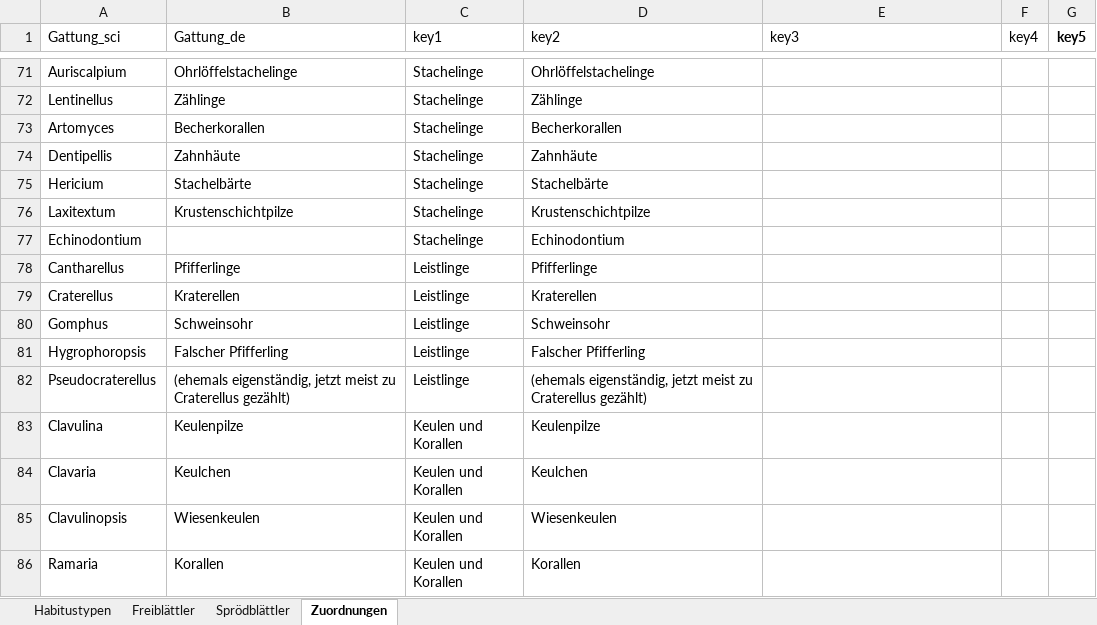
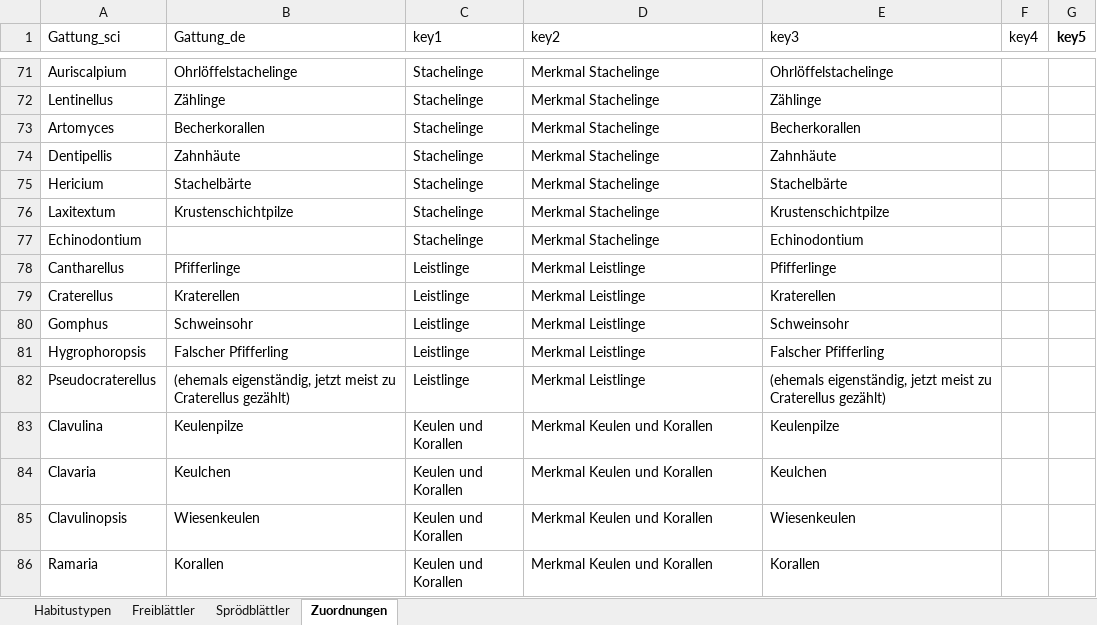
Before and after one commit to machmaleinheelflip/pilzLernAppGolem, an Excel workbook: data-raw/Lamellenpilze_Habitustypen_n_Merkmale.xlsx, sheet Zuordnungen, drawn as a sheet; only a part is shown, gaps mark what is left out; values as stored, in another font and other column widths than the file's, no borders; the diff covers the shown part only; the diff names each change by its address in the sheet, - before the commit and + after, or states it on an @@ line.

```diff
--- a/data-raw/Lamellenpilze_Habitustypen_n_Merkmale.xlsx (sheet Zuordnungen)
+++ b/data-raw/Lamellenpilze_Habitustypen_n_Merkmale.xlsx (sheet Zuordnungen)
-D71 (key2): Ohrlöffelstachelinge
+D71 (key2): Merkmal Stachelinge
-E71 (key3): (empty)
+E71 (key3): Ohrlöffelstachelinge
-D72 (key2): Zählinge
+D72 (key2): Merkmal Stachelinge
-E72 (key3): (empty)
+E72 (key3): Zählinge
-D73 (key2): Becherkorallen
+D73 (key2): Merkmal Stachelinge
-E73 (key3): (empty)
+E73 (key3): Becherkorallen
-D74 (key2): Zahnhäute
+D74 (key2): Merkmal Stachelinge
-E74 (key3): (empty)
+E74 (key3): Zahnhäute
-D75 (key2): Stachelbärte
+D75 (key2): Merkmal Stachelinge
-E75 (key3): (empty)
+E75 (key3): Stachelbärte
-D76 (key2): Krustenschichtpilze
+D76 (key2): Merkmal Stachelinge
-E76 (key3): (empty)
+E76 (key3): Krustenschichtpilze
-D77 (key2): Echinodontium
+D77 (key2): Merkmal Stachelinge
-E77 (key3): (empty)
+E77 (key3): Echinodontium
-D78 (key2): Pfifferlinge
+D78 (key2): Merkmal Leistlinge
-E78 (key3): (empty)
+E78 (key3): Pfifferlinge
-D79 (key2): Kraterellen
+D79 (key2): Merkmal Leistlinge
-E79 (key3): (empty)
+E79 (key3): Kraterellen
-D80 (key2): Schweinsohr
+D80 (key2): Merkmal Leistlinge
-E80 (key3): (empty)
+E80 (key3): Schweinsohr
-D81 (key2): Falscher Pfifferling
+D81 (key2): Merkmal Leistlinge
-E81 (key3): (empty)
+E81 (key3): Falscher Pfifferling
-D82 (key2): (ehemals eigenständig, jetzt meist zu Craterellus gezählt)
+D82 (key2): Merkmal Leistlinge
-E82 (key3): (empty)
+E82 (key3): (ehemals eigenständig, jetzt meist zu Craterellus gezählt)
-D83 (key2): Keulenpilze
+D83 (key2): Merkmal Keulen und Korallen
-E83 (key3): (empty)
+E83 (key3): Keulenpilze
-D84 (key2): Keulchen
+D84 (key2): Merkmal Keulen und Korallen
-E84 (key3): (empty)
+E84 (key3): Keulchen
-D85 (key2): Wiesenkeulen
+D85 (key2): Merkmal Keulen und Korallen
-E85 (key3): (empty)
+E85 (key3): Wiesenkeulen
-D86 (key2): Korallen
+D86 (key2): Merkmal Keulen und Korallen
-E86 (key3): (empty)
+E86 (key3): Korallen
```
Also changed, not shown: 144 edited cells and cell formats elsewhere in this sheet, 4 other files.
